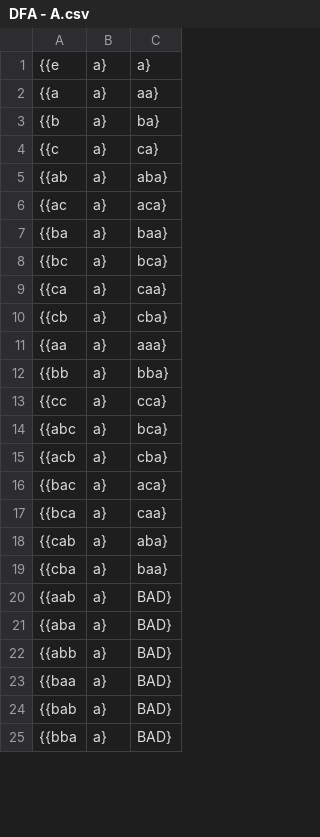
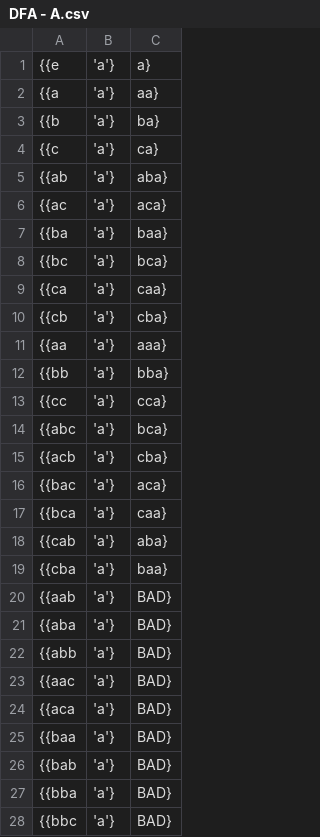
Before and after one commit to supersaiyansubtlety/454P1, a CSV file: 454P1/DFA - A.csv, drawn as a sheet; only a part is shown; the diff covers the shown part only.

```diff
--- a/454P1/DFA - A.csv
+++ b/454P1/DFA - A.csv
@@ -1,25 +1,28 @@
-{{e,a},a},
-{{a,a},aa},
-{{b,a},ba},
-{{c,a},ca},
-{{ab,a},aba},
-{{ac,a},aca},
-{{ba,a},baa},
-{{bc,a},bca},
-{{ca,a},caa},
-{{cb,a},cba},
-{{aa,a},aaa},
-{{bb,a},bba},
-{{cc,a},cca},
-{{abc,a},bca},
-{{acb,a},cba},
-{{bac,a},aca},
-{{bca,a},caa},
-{{cab,a},aba},
-{{cba,a},baa},
-{{aab,a},BAD},
-{{aba,a},BAD},
-{{abb,a},BAD},
-{{baa,a},BAD},
-{{bab,a},BAD},
-{{bba,a},BAD},
+{{e,'a'},a},
+{{a,'a'},aa},
+{{b,'a'},ba},
+{{c,'a'},ca},
+{{ab,'a'},aba},
+{{ac,'a'},aca},
+{{ba,'a'},baa},
+{{bc,'a'},bca},
+{{ca,'a'},caa},
+{{cb,'a'},cba},
+{{aa,'a'},aaa},
+{{bb,'a'},bba},
+{{cc,'a'},cca},
+{{abc,'a'},bca},
+{{acb,'a'},cba},
+{{bac,'a'},aca},
+{{bca,'a'},caa},
+{{cab,'a'},aba},
+{{cba,'a'},baa},
+{{aab,'a'},BAD},
+{{aba,'a'},BAD},
+{{abb,'a'},BAD},
+{{aac,'a'},BAD},
+{{aca,'a'},BAD},
+{{baa,'a'},BAD},
+{{bab,'a'},BAD},
+{{bba,'a'},BAD},
+{{bbc,'a'},BAD},
```
Also changed, not shown: 3 added rows and 7 edited cells elsewhere in this file, 454P1/DFA - B.csv, 454P1/DFA - C.csv, 6 other files.
